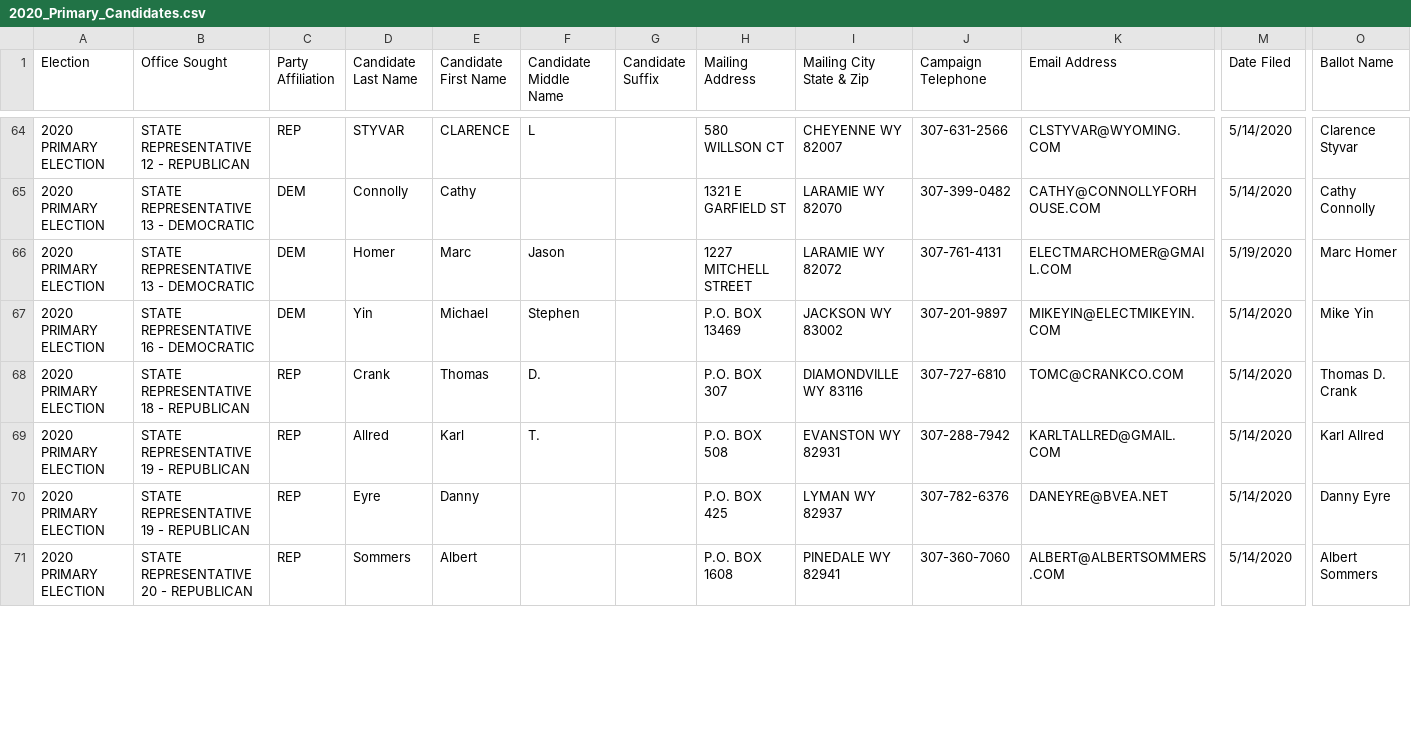
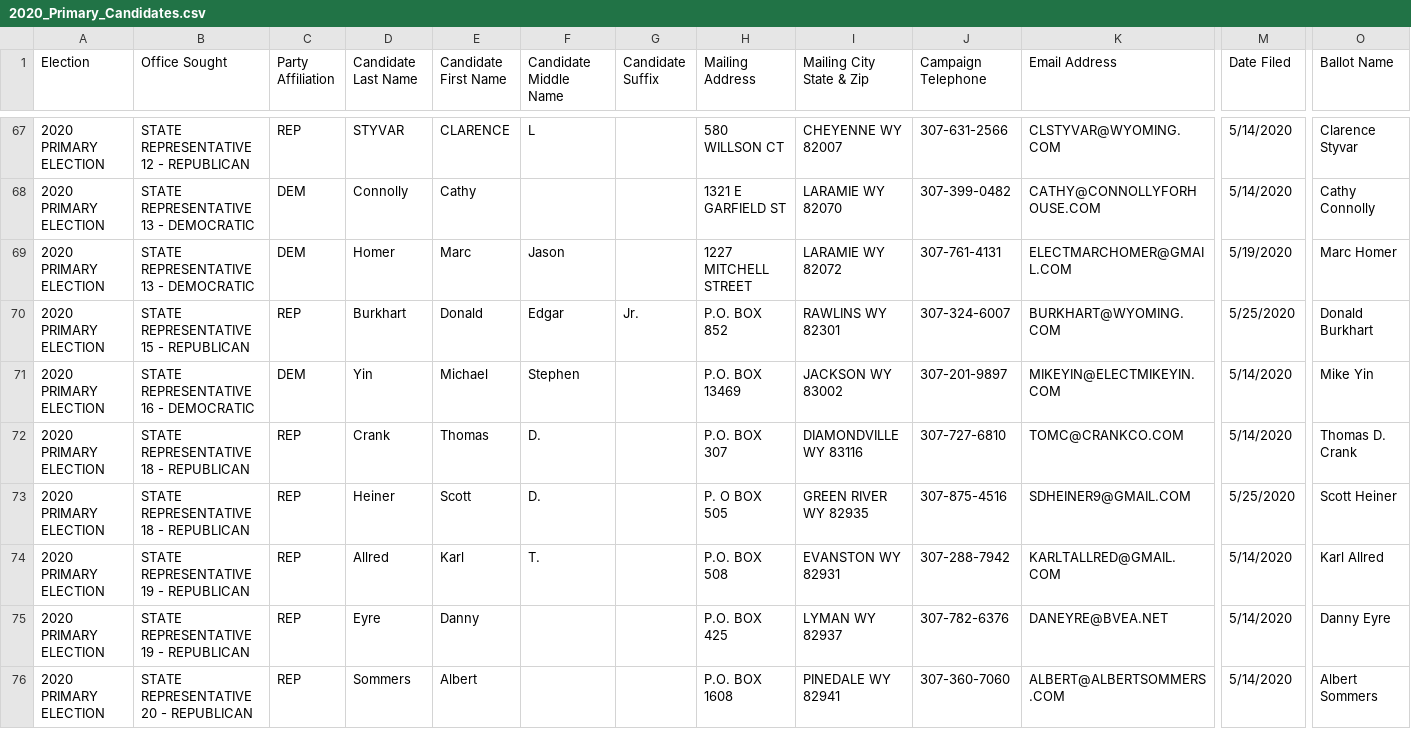
Before and after one commit to yincrash/wy_election_roster, a CSV file: 2020_Primary_Candidates.csv, drawn as a sheet; only a part is shown, gaps mark what is left out; rows hold the shown columns only; the diff covers the shown part only; the diff names each change by its address in the sheet, - before the commit and + after, or states it on an @@ line.

```diff
--- a/2020_Primary_Candidates.csv
+++ b/2020_Primary_Candidates.csv
+row 70: 2020 PRIMARY ELECTION | STATE REPRESENTATIVE 15 - REPUBLICAN | REP | Burkhart | Donald | Edgar | Jr. | P.O. BOX 852 | RAWLINS WY 82301 | 307-324-6007 | BURKHART@WYOMING.COM | 5/25/2020 | Donald Burkhart
+row 73: 2020 PRIMARY ELECTION | STATE REPRESENTATIVE 18 - REPUBLICAN | REP | Heiner | Scott | D. |  | P. O BOX 505 | GREEN RIVER WY 82935 | 307-875-4516 | SDHEINER9@GMAIL.COM | 5/25/2020 | Scott Heiner
```
Also changed, not shown: 11 added rows and 1 edited cell elsewhere in this file.
